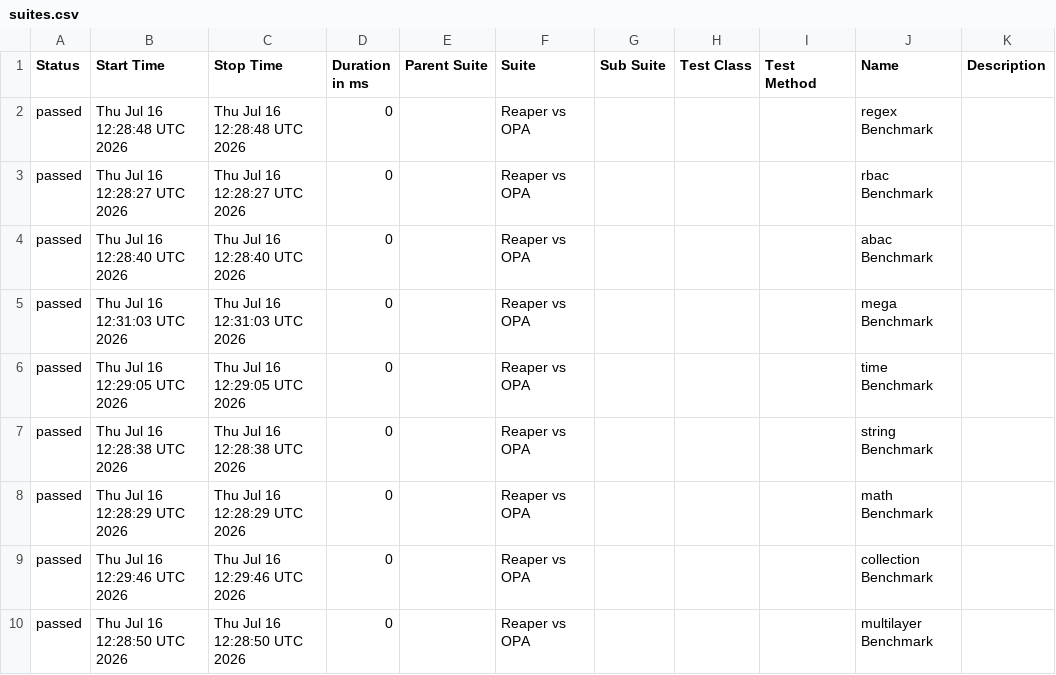
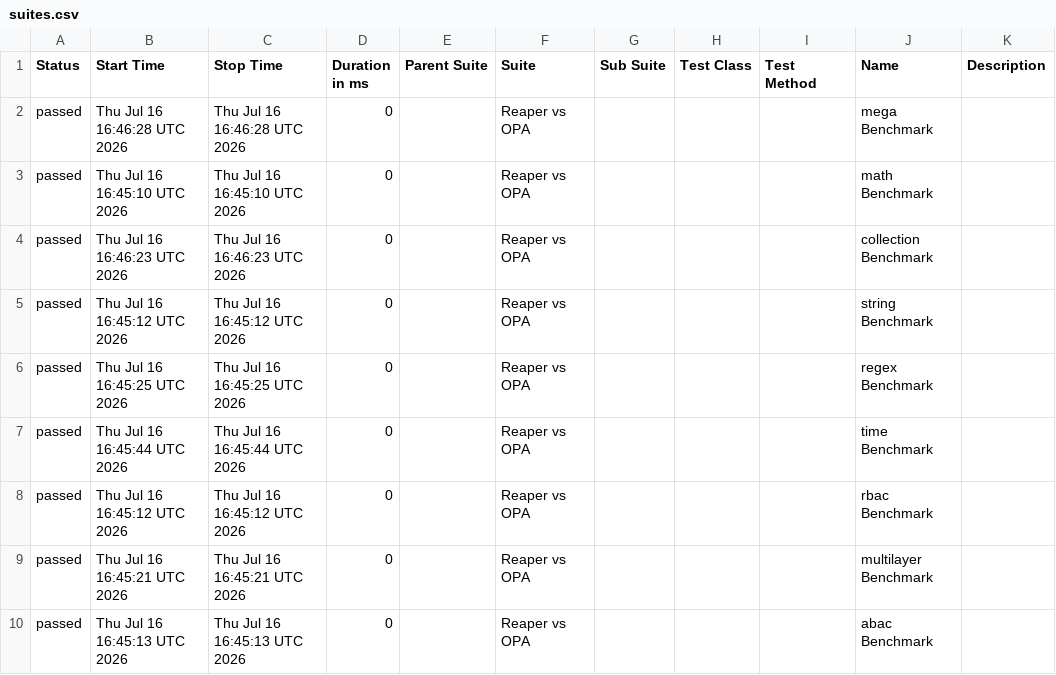
Before and after one commit to pgste/reaper, a CSV file: data/suites.csv, drawn as a sheet.

```diff
--- a/data/suites.csv
+++ b/data/suites.csv
@@ -1,10 +1,10 @@
 "Status","Start Time","Stop Time","Duration in ms","Parent Suite","Suite","Sub Suite","Test Class","Test Method","Name","Description"
-"passed","Thu Jul 16 12:28:48 UTC 2026","Thu Jul 16 12:28:48 UTC 2026","0","","Reaper vs OPA","","","","regex Benchmark",""
-"passed","Thu Jul 16 12:28:27 UTC 2026","Thu Jul 16 12:28:27 UTC 2026","0","","Reaper vs OPA","","","","rbac Benchmark",""
-"passed","Thu Jul 16 12:28:40 UTC 2026","Thu Jul 16 12:28:40 UTC 2026","0","","Reaper vs OPA","","","","abac Benchmark",""
-"passed","Thu Jul 16 12:31:03 UTC 2026","Thu Jul 16 12:31:03 UTC 2026","0","","Reaper vs OPA","","","","mega Benchmark",""
-"passed","Thu Jul 16 12:29:05 UTC 2026","Thu Jul 16 12:29:05 UTC 2026","0","","Reaper vs OPA","","","","time Benchmark",""
-"passed","Thu Jul 16 12:28:38 UTC 2026","Thu Jul 16 12:28:38 UTC 2026","0","","Reaper vs OPA","","","","string Benchmark",""
-"passed","Thu Jul 16 12:28:29 UTC 2026","Thu Jul 16 12:28:29 UTC 2026","0","","Reaper vs OPA","","","","math Benchmark",""
-"passed","Thu Jul 16 12:29:46 UTC 2026","Thu Jul 16 12:29:46 UTC 2026","0","","Reaper vs OPA","","","","collection Benchmark",""
-"passed","Thu Jul 16 12:28:50 UTC 2026","Thu Jul 16 12:28:50 UTC 2026","0","","Reaper vs OPA","","","","multilayer Benchmark",""
+"passed","Thu Jul 16 16:46:28 UTC 2026","Thu Jul 16 16:46:28 UTC 2026","0","","Reaper vs OPA","","","","mega Benchmark",""
+"passed","Thu Jul 16 16:45:10 UTC 2026","Thu Jul 16 16:45:10 UTC 2026","0","","Reaper vs OPA","","","","math Benchmark",""
+"passed","Thu Jul 16 16:46:23 UTC 2026","Thu Jul 16 16:46:23 UTC 2026","0","","Reaper vs OPA","","","","collection Benchmark",""
+"passed","Thu Jul 16 16:45:12 UTC 2026","Thu Jul 16 16:45:12 UTC 2026","0","","Reaper vs OPA","","","","string Benchmark",""
+"passed","Thu Jul 16 16:45:25 UTC 2026","Thu Jul 16 16:45:25 UTC 2026","0","","Reaper vs OPA","","","","regex Benchmark",""
+"passed","Thu Jul 16 16:45:44 UTC 2026","Thu Jul 16 16:45:44 UTC 2026","0","","Reaper vs OPA","","","","time Benchmark",""
+"passed","Thu Jul 16 16:45:12 UTC 2026","Thu Jul 16 16:45:12 UTC 2026","0","","Reaper vs OPA","","","","rbac Benchmark",""
+"passed","Thu Jul 16 16:45:21 UTC 2026","Thu Jul 16 16:45:21 UTC 2026","0","","Reaper vs OPA","","","","multilayer Benchmark",""
+"passed","Thu Jul 16 16:45:13 UTC 2026","Thu Jul 16 16:45:13 UTC 2026","0","","Reaper vs OPA","","","","abac Benchmark",""
```
Also changed, not shown: data/behaviors.csv, 43 other files.
